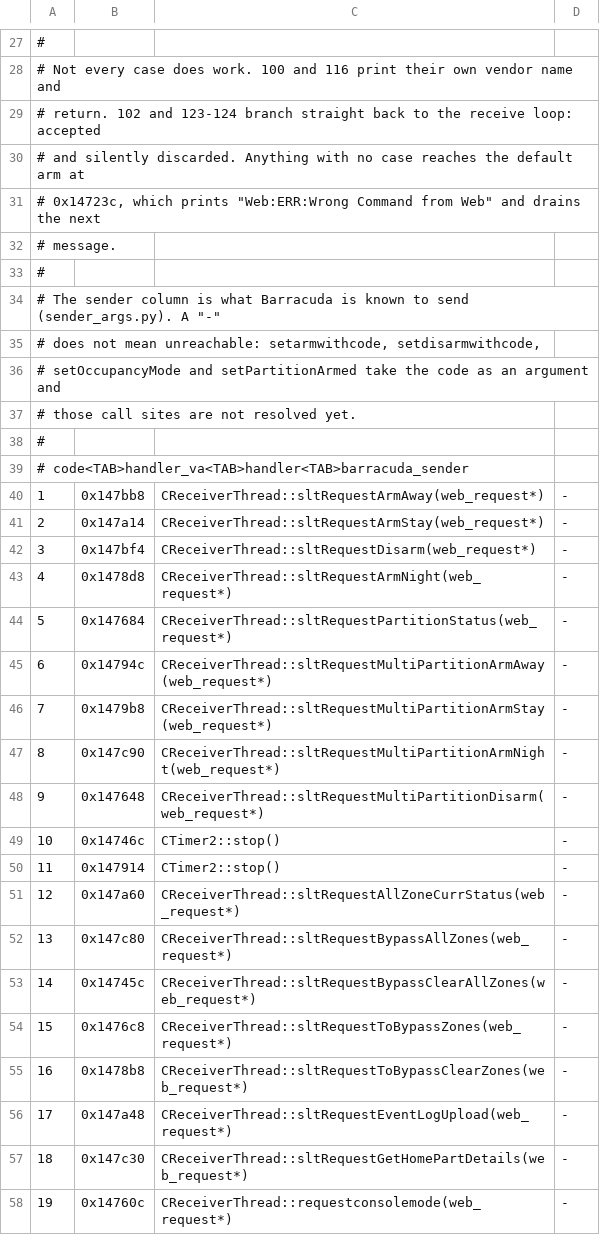
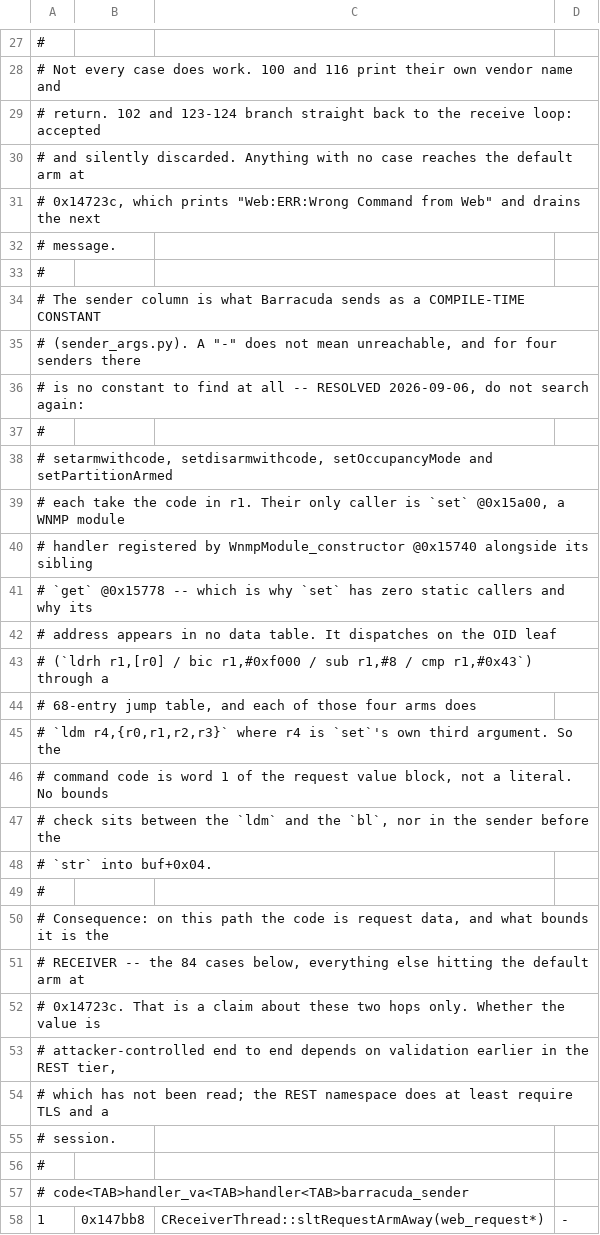
Before and after one commit to heidrickla/tuxedo-touch-firmware, a TSV file: commands.tsv, drawn as a sheet; only a part is shown, gaps mark what is left out; the shorter side is filled out with more unchanged rows.

Commit message:
commands: close the sender side -- four senders have no constant to find
sender_args.py resolved eleven codes to compile-time constants and left four
unresolved. The reason is structural, not a gap in the tool, so this records it
as answered rather than leaving it to be searched again.

setarmwithcode, setdisarmwithcode, setOccupancyMode and setPartitionArmed each
take the code in r1. Their only caller is `set` @0x15a00, which has zero static
callers and whose address appears in no data table -- because it is registered
rather than called: WnmpModule_constructor @0x15740 receives it along with its
sibling `get` @0x15778. Both dispatch on a WNMP OID leaf through a 68-entry
jump table, and each of the four arms does `ldm r4,{r0,r1,r2,r3}` with r4 being
`set`'s own third argument. The command code is word 1 of the request value
block. No bounds check sits between the ldm and the bl, nor in the sender
before the str into buf+0x04.

So on this path the code is request data and the receiver is what bounds it:
the 84 cases, everything else reaching the default arm. Written narrowly on
purpose -- that covers these two hops, not the whole request path. Whether the
value is attacker-controlled end to end needs the REST tier's validation read,
which it has not been.

settable.py is kept because the negative result is the informative one: no data
word equals a registered handler's address, which is how "reached by a table"
was distinguished from "reached by a pointer".

```diff
--- a/commands.tsv
+++ b/commands.tsv
@@ -33,6 +33,24 @@
 #
-# The sender column is what Barracuda is known to send (sender_args.py). A "-"
-# does not mean unreachable: setarmwithcode, setdisarmwithcode,
-# setOccupancyMode and setPartitionArmed take the code as an argument and
-# those call sites are not resolved yet.
+# The sender column is what Barracuda sends as a COMPILE-TIME CONSTANT
+# (sender_args.py). A "-" does not mean unreachable, and for four senders there
+# is no constant to find at all -- RESOLVED 2026-09-06, do not search again:
+#
+#   setarmwithcode, setdisarmwithcode, setOccupancyMode and setPartitionArmed
+#   each take the code in r1. Their only caller is `set` @0x15a00, a WNMP module
+#   handler registered by WnmpModule_constructor @0x15740 alongside its sibling
+#   `get` @0x15778 -- which is why `set` has zero static callers and why its
+#   address appears in no data table. It dispatches on the OID leaf
+#   (`ldrh r1,[r0] / bic r1,#0xf000 / sub r1,#8 / cmp r1,#0x43`) through a
+#   68-entry jump table, and each of those four arms does
+#   `ldm r4,{r0,r1,r2,r3}` where r4 is `set`'s own third argument. So the
+#   command code is word 1 of the request value block, not a literal. No bounds
+#   check sits between the `ldm` and the `bl`, nor in the sender before the
+#   `str` into buf+0x04.
+#
+# Consequence: on this path the code is request data, and what bounds it is the
+# RECEIVER -- the 84 cases below, everything else hitting the default arm at
+# 0x14723c. That is a claim about these two hops only. Whether the value is
+# attacker-controlled end to end depends on validation earlier in the REST tier,
+# which has not been read; the REST namespace does at least require TLS and a
+# session.
 #
```
Also changed, not shown: 2 other files.
